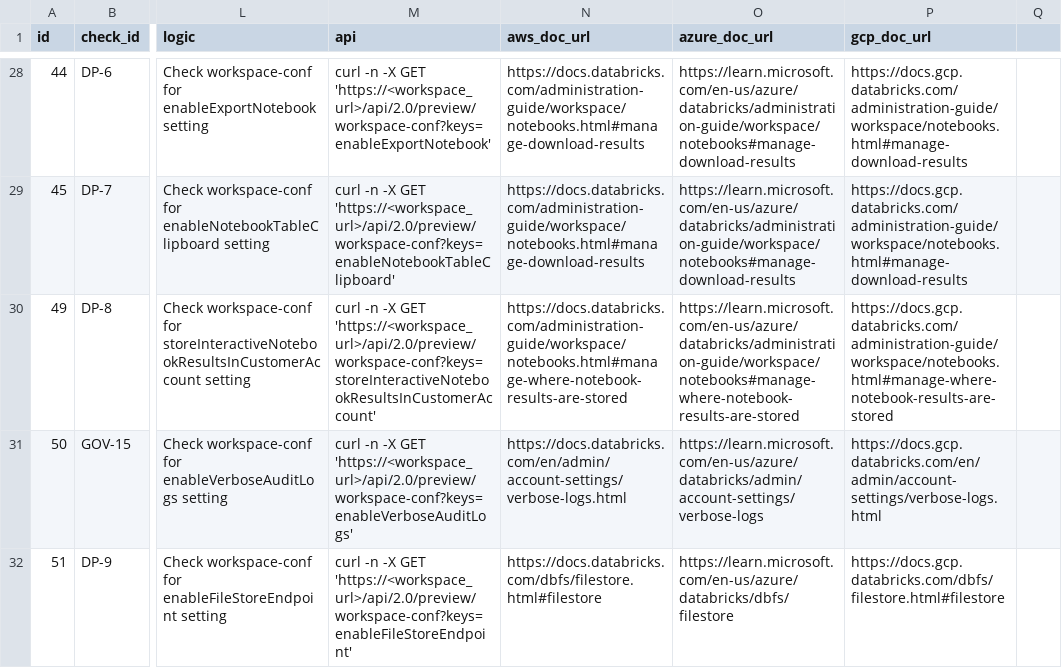
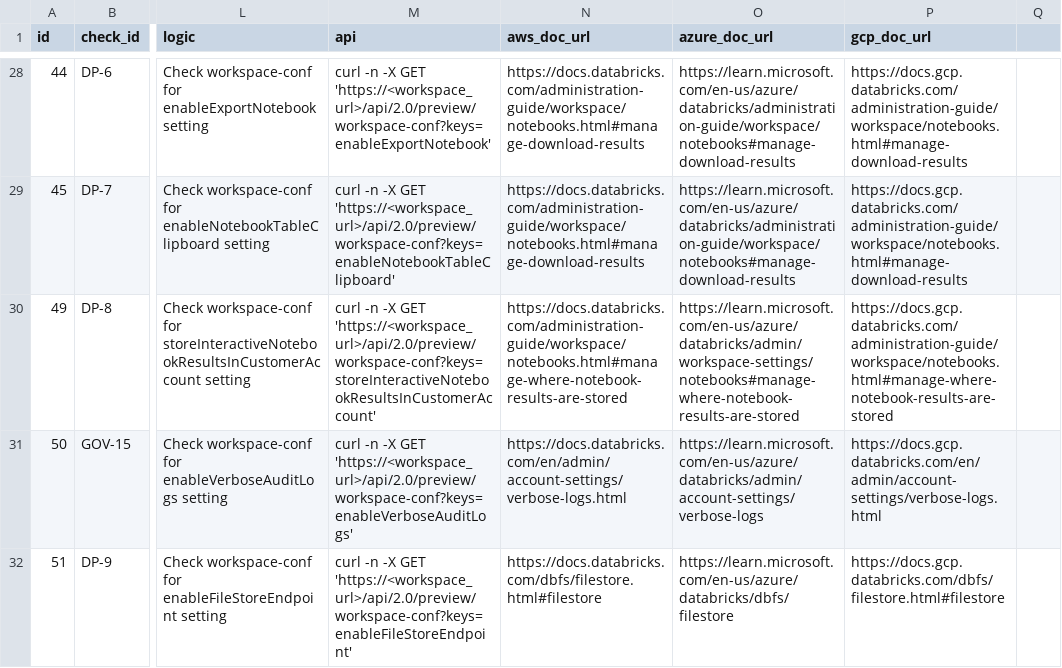
Before and after one commit to databricks-industry-solutions/security-analysis-tool, a CSV file: configs/security_best_practices.csv, drawn as a sheet; only a part is shown, gaps mark what is left out; the diff covers the shown part only; the diff names each change by its address in the sheet, - before the commit and + after, or states it on an @@ line.

Commit message:
fix: CSV doc URL hygiene surfaced during 0.8.0 URL validation
GOV-21 (row 58): logic field contained unquoted commas that shifted the
remaining columns, parking api-column content into azure_doc_url and
pushing the third doc URL past the 16-column header. Quoted the field so
commas stay within it.

DP-8 (row 30): azure_doc_url pointed to a page that Microsoft has
relocated twice; chain resolved through 3 redirects to the new home.
Updated the URL to the current destination so docs links don't rely on
Microsoft's redirect tolerance.

All 185 doc URLs in the CSV now return 200 on Mozilla-UA probes.

Co-authored-by: Isaac

```diff
--- a/configs/security_best_practices.csv
+++ b/configs/security_best_practices.csv
-O30 (azure_doc_url): https://learn.microsoft.com/en-us/azure/databricks/administration-guide/workspace/notebooks#manage-where-notebook-results-are-stored
+O30 (azure_doc_url): https://learn.microsoft.com/en-us/azure/databricks/admin/workspace-settings/notebooks#manage-where-notebook-results-are-stored
```
Also changed, not shown: 7 edited cells elsewhere in this file.
